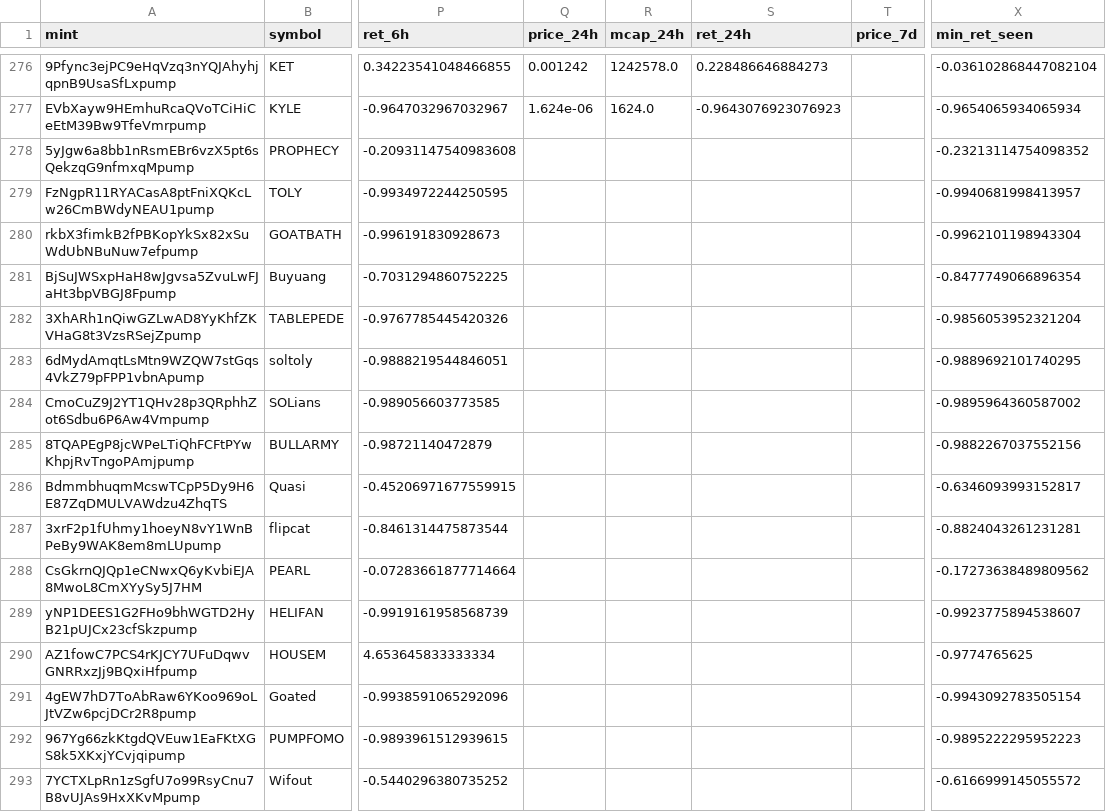
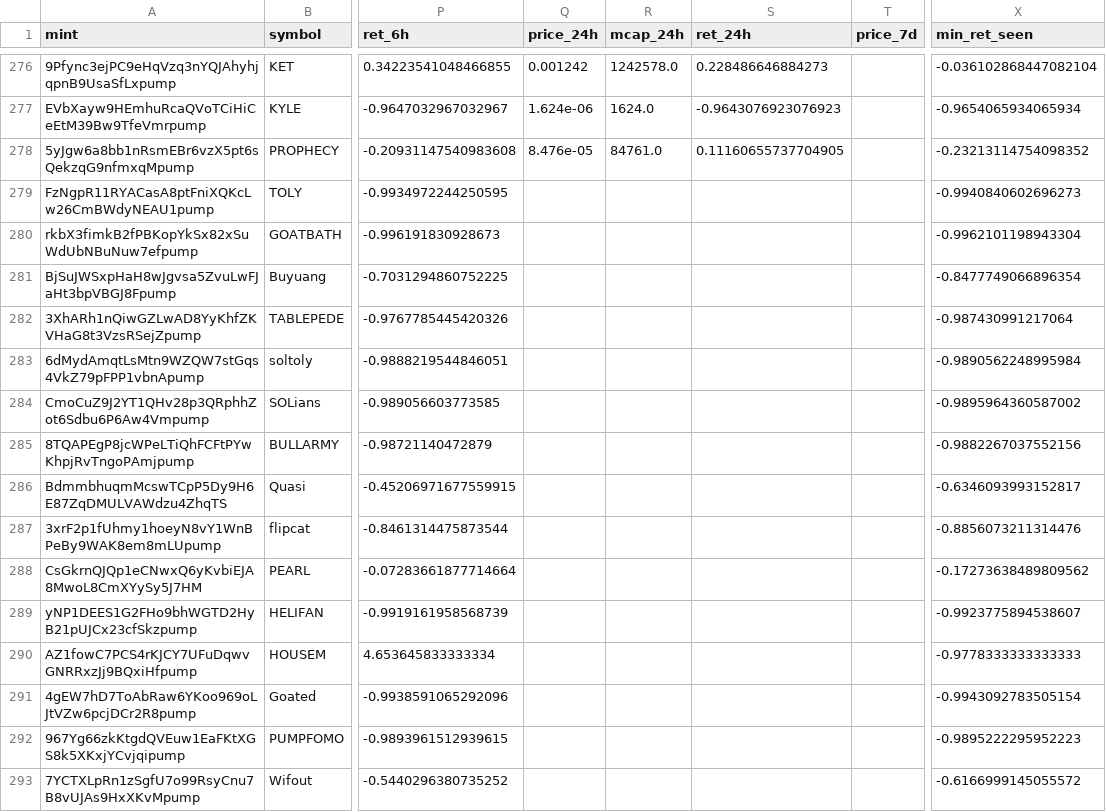
Before and after one commit to yousefjan2007-crypto/solana_screener, a CSV file: data/ledger.csv, drawn as a sheet; only a part is shown, gaps mark what is left out; the diff covers the shown part only; the diff names each change by its address in the sheet, - before the commit and + after, or states it on an @@ line.

```diff
--- a/data/ledger.csv
+++ b/data/ledger.csv
-Q278 (price_24h): (empty)
+Q278 (price_24h): 8.476e-05
-R278 (mcap_24h): (empty)
+R278 (mcap_24h): 84761.0
-S278 (ret_24h): (empty)
+S278 (ret_24h): 0.11160655737704905
-X279 (min_ret_seen): -0.9940681998413957
+X279 (min_ret_seen): -0.9940840602696273
-X282 (min_ret_seen): -0.9856053952321204
+X282 (min_ret_seen): -0.987430991217064
-X283 (min_ret_seen): -0.9889692101740295
+X283 (min_ret_seen): -0.9890562248995984
-X287 (min_ret_seen): -0.8824043261231281
+X287 (min_ret_seen): -0.8856073211314476
-X290 (min_ret_seen): -0.9774765625
+X290 (min_ret_seen): -0.9778333333333333
```
Also changed, not shown: 3 added rows and 27 edited cells elsewhere in this file, 2 other files.
